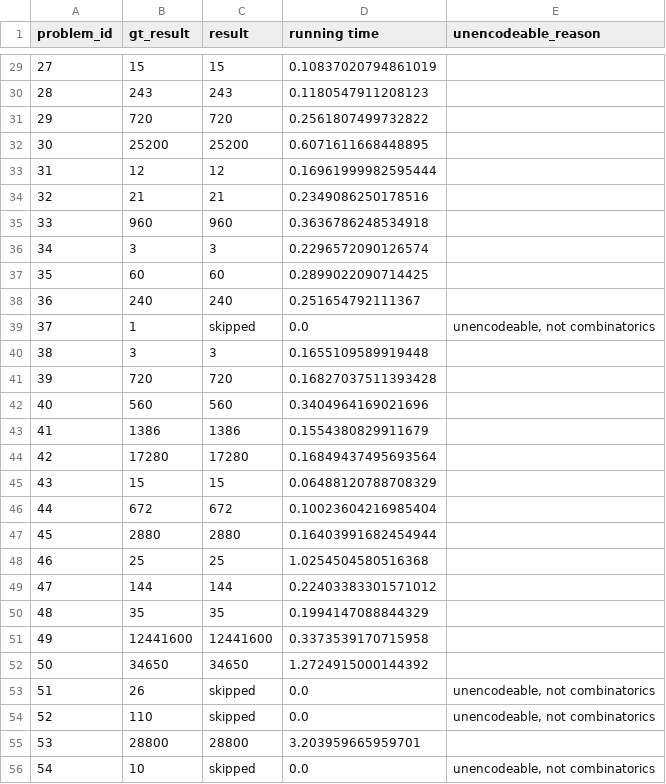
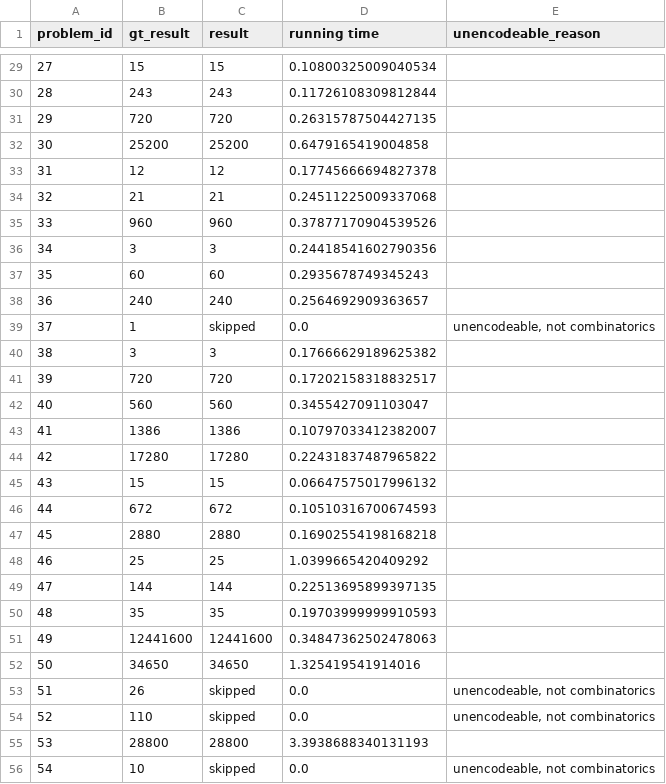
Before and after one commit to lucienwang1009/cofola, a CSV file: results.csv, drawn as a sheet; only a part is shown, gaps mark what is left out; the diff covers the shown part only.

```diff
--- a/results.csv
+++ b/results.csv
@@ -29,28 +29,28 @@ problem_id,gt_result,result,running time,unencodeable_reason
-27,15,15,0.10837020794861019,
-28,243,243,0.1180547911208123,
-29,720,720,0.2561807499732822,
-30,25200,25200,0.6071611668448895,
-31,12,12,0.16961999982595444,
-32,21,21,0.2349086250178516,
-33,960,960,0.3636786248534918,
-34,3,3,0.2296572090126574,
-35,60,60,0.2899022090714425,
-36,240,240,0.251654792111367,
+27,15,15,0.10800325009040534,
+28,243,243,0.11726108309812844,
+29,720,720,0.26315787504427135,
+30,25200,25200,0.6479165419004858,
+31,12,12,0.17745666694827378,
+32,21,21,0.24511225009337068,
+33,960,960,0.37877170904539526,
+34,3,3,0.24418541602790356,
+35,60,60,0.2935678749345243,
+36,240,240,0.2564692909363657,
 37,1,skipped,0.0,"unencodeable, not combinatorics"
-38,3,3,0.1655109589919448,
-39,720,720,0.16827037511393428,
-40,560,560,0.3404964169021696,
-41,1386,1386,0.1554380829911679,
-42,17280,17280,0.16849437495693564,
-43,15,15,0.06488120788708329,
-44,672,672,0.10023604216985404,
-45,2880,2880,0.16403991682454944,
-46,25,25,1.0254504580516368,
-47,144,144,0.22403383301571012,
-48,35,35,0.1994147088844329,
-49,12441600,12441600,0.3373539170715958,
-50,34650,34650,1.2724915000144392,
+38,3,3,0.17666629189625382,
+39,720,720,0.17202158318832517,
+40,560,560,0.3455427091103047,
+41,1386,1386,0.10797033412382007,
+42,17280,17280,0.22431837487965822,
+43,15,15,0.06647575017996132,
+44,672,672,0.10510316700674593,
+45,2880,2880,0.16902554198168218,
+46,25,25,1.0399665420409292,
+47,144,144,0.22513695899397135,
+48,35,35,0.19703999999910593,
+49,12441600,12441600,0.34847362502478063,
+50,34650,34650,1.325419541914016,
 51,26,skipped,0.0,"unencodeable, not combinatorics"
 52,110,skipped,0.0,"unencodeable, not combinatorics"
-53,28800,28800,3.203959665959701,
+53,28800,28800,3.3938688340131193,
 54,10,skipped,0.0,"unencodeable, not combinatorics"
```
Also changed, not shown: 127 edited cells elsewhere in this file.
